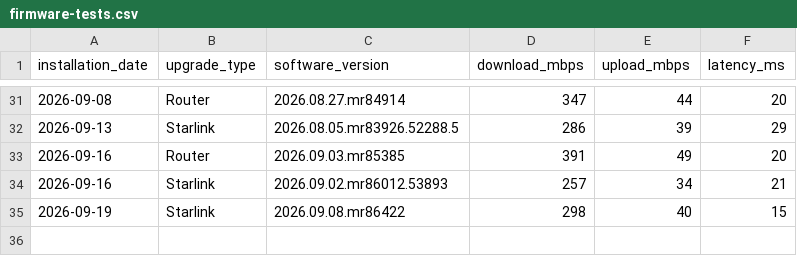
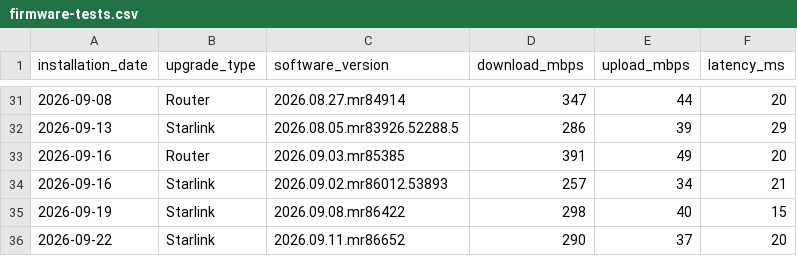
Before and after one commit to jackalgitdev/skynet-telemetry, a CSV file: data/firmware-tests.csv, drawn as a sheet; only a part is shown, gaps mark what is left out.

Commit message:
Add 22 September 2026 Starlink firmware test
Add the post-upgrade Starlink firmware test for software version 2026.09.11.mr86652: 290 Mbps download, 37 Mbps upload and 20 ms latency.

```diff
--- a/data/firmware-tests.csv
+++ b/data/firmware-tests.csv
@@ -35 +35,2 @@ installation_date,upgrade_type,software_version,download_mbps,upload_mbps,latenc
 2026-09-19,Starlink,2026.09.08.mr86422,298,40,15
+2026-09-22,Starlink,2026.09.11.mr86652,290,37,20
```
